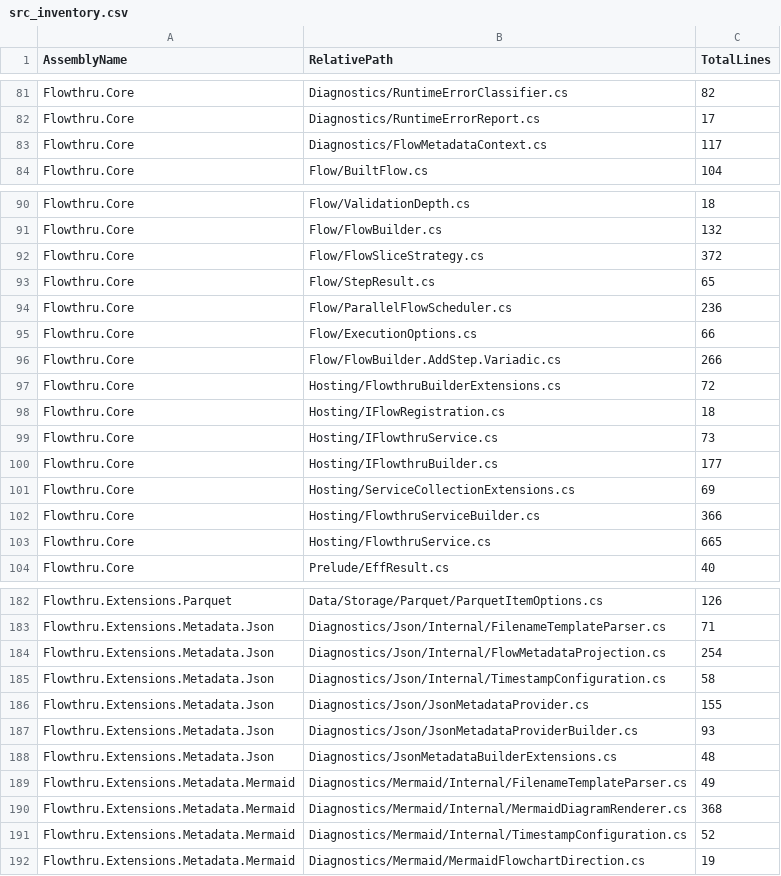
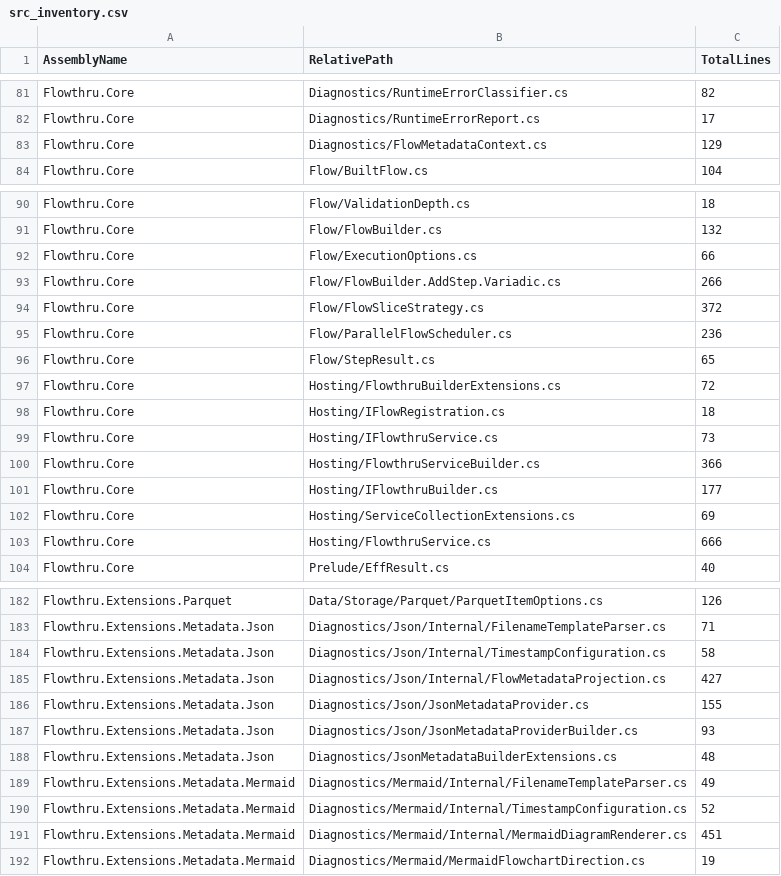
Before and after one commit to chaoticgoodcomputing/flowthru, a CSV file: examples/advanced/FlowthruCoverage/Data/_01_Raw/Datasets/src_inventory.csv, drawn as a sheet; only a part is shown, gaps mark what is left out; the diff covers the shown part only.

Commit message:
fix: added cache hits/misses to metadata

```diff
--- a/examples/advanced/FlowthruCoverage/Data/_01_Raw/Datasets/src_inventory.csv
+++ b/examples/advanced/FlowthruCoverage/Data/_01_Raw/Datasets/src_inventory.csv
@@ -82,3 +82,3 @@ Flowthru.Core,Diagnostics/RuntimeErrorClassifier.cs,82
 Flowthru.Core,Diagnostics/RuntimeErrorReport.cs,17
-Flowthru.Core,Diagnostics/FlowMetadataContext.cs,117
+Flowthru.Core,Diagnostics/FlowMetadataContext.cs,129
 Flowthru.Core,Flow/BuiltFlow.cs,104
@@ -91,7 +91,7 @@ Flowthru.Core,Flow/ValidationDepth.cs,18
 Flowthru.Core,Flow/FlowBuilder.cs,132
-Flowthru.Core,Flow/FlowSliceStrategy.cs,372
-Flowthru.Core,Flow/StepResult.cs,65
-Flowthru.Core,Flow/ParallelFlowScheduler.cs,236
 Flowthru.Core,Flow/ExecutionOptions.cs,66
 Flowthru.Core,Flow/FlowBuilder.AddStep.Variadic.cs,266
+Flowthru.Core,Flow/FlowSliceStrategy.cs,372
+Flowthru.Core,Flow/ParallelFlowScheduler.cs,236
+Flowthru.Core,Flow/StepResult.cs,65
 Flowthru.Core,Hosting/FlowthruBuilderExtensions.cs,72
@@ -99,6 +99,6 @@ Flowthru.Core,Hosting/IFlowRegistration.cs,18
 Flowthru.Core,Hosting/IFlowthruService.cs,73
+Flowthru.Core,Hosting/FlowthruServiceBuilder.cs,366
 Flowthru.Core,Hosting/IFlowthruBuilder.cs,177
 Flowthru.Core,Hosting/ServiceCollectionExtensions.cs,69
-Flowthru.Core,Hosting/FlowthruServiceBuilder.cs,366
-Flowthru.Core,Hosting/FlowthruService.cs,665
+Flowthru.Core,Hosting/FlowthruService.cs,666
 Flowthru.Core,Prelude/EffResult.cs,40
@@ -183,4 +183,4 @@ Flowthru.Extensions.Parquet,Data/Storage/Parquet/ParquetItemOptions.cs,126
 Flowthru.Extensions.Metadata.Json,Diagnostics/Json/Internal/FilenameTemplateParser.cs,71
-Flowthru.Extensions.Metadata.Json,Diagnostics/Json/Internal/FlowMetadataProjection.cs,254
 Flowthru.Extensions.Metadata.Json,Diagnostics/Json/Internal/TimestampConfiguration.cs,58
+Flowthru.Extensions.Metadata.Json,Diagnostics/Json/Internal/FlowMetadataProjection.cs,427
 Flowthru.Extensions.Metadata.Json,Diagnostics/Json/JsonMetadataProvider.cs,155
@@ -189,4 +189,4 @@ Flowthru.Extensions.Metadata.Json,Diagnostics/JsonMetadataBuilderExtensions.cs,4
 Flowthru.Extensions.Metadata.Mermaid,Diagnostics/Mermaid/Internal/FilenameTemplateParser.cs,49
-Flowthru.Extensions.Metadata.Mermaid,Diagnostics/Mermaid/Internal/MermaidDiagramRenderer.cs,368
 Flowthru.Extensions.Metadata.Mermaid,Diagnostics/Mermaid/Internal/TimestampConfiguration.cs,52
+Flowthru.Extensions.Metadata.Mermaid,Diagnostics/Mermaid/Internal/MermaidDiagramRenderer.cs,451
 Flowthru.Extensions.Metadata.Mermaid,Diagnostics/Mermaid/MermaidFlowchartDirection.cs,19
```
Also changed, not shown: 17 moved rows elsewhere in this file, 47 other files.
